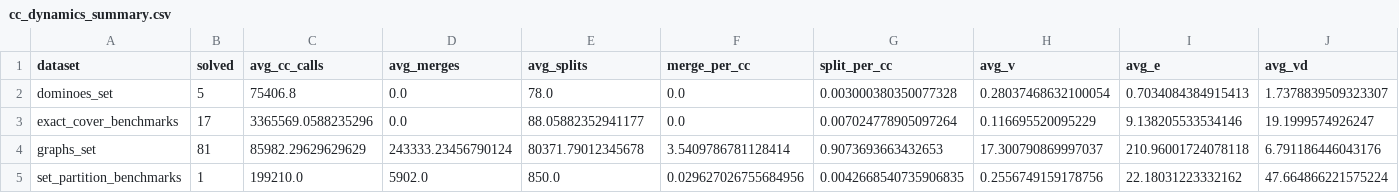
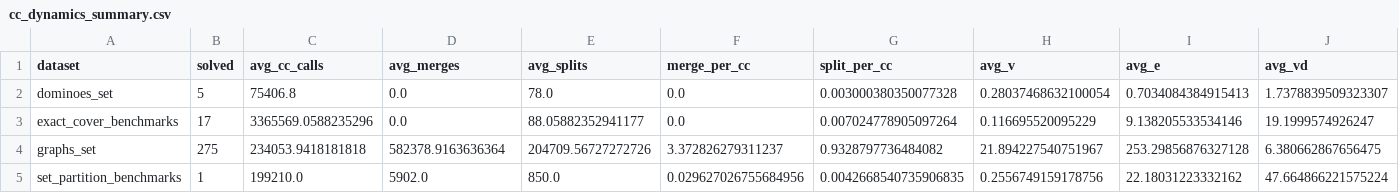
Before and after one commit to loiufam/Algorithm_DXD, a CSV file: results/cc_dynamics_summary.csv, drawn as a sheet; only a part is shown; the diff covers the shown part only; the diff names each change by its address in the sheet, - before the commit and + after, or states it on an @@ line.

```diff
--- a/results/cc_dynamics_summary.csv
+++ b/results/cc_dynamics_summary.csv
-B4 (solved): 81
+B4 (solved): 275
-C4 (avg_cc_calls): 85982.29629629629
+C4 (avg_cc_calls): 234053.9418181818
-D4 (avg_merges): 243333.23456790124
+D4 (avg_merges): 582378.9163636364
-E4 (avg_splits): 80371.79012345678
+E4 (avg_splits): 204709.56727272726
-F4 (merge_per_cc): 3.5409786781128414
+F4 (merge_per_cc): 3.372826279311237
-G4 (split_per_cc): 0.9073693663432653
+G4 (split_per_cc): 0.9328797736484082
-H4 (avg_v): 17.300790869997037
+H4 (avg_v): 21.894227540751967
-I4 (avg_e): 210.96001724078118
+I4 (avg_e): 253.29856876327128
-J4 (avg_vd): 6.791186446043176
+J4 (avg_vd): 6.380662867656475
```
Also changed, not shown: 6 edited cells elsewhere in this file, 5 other files.
